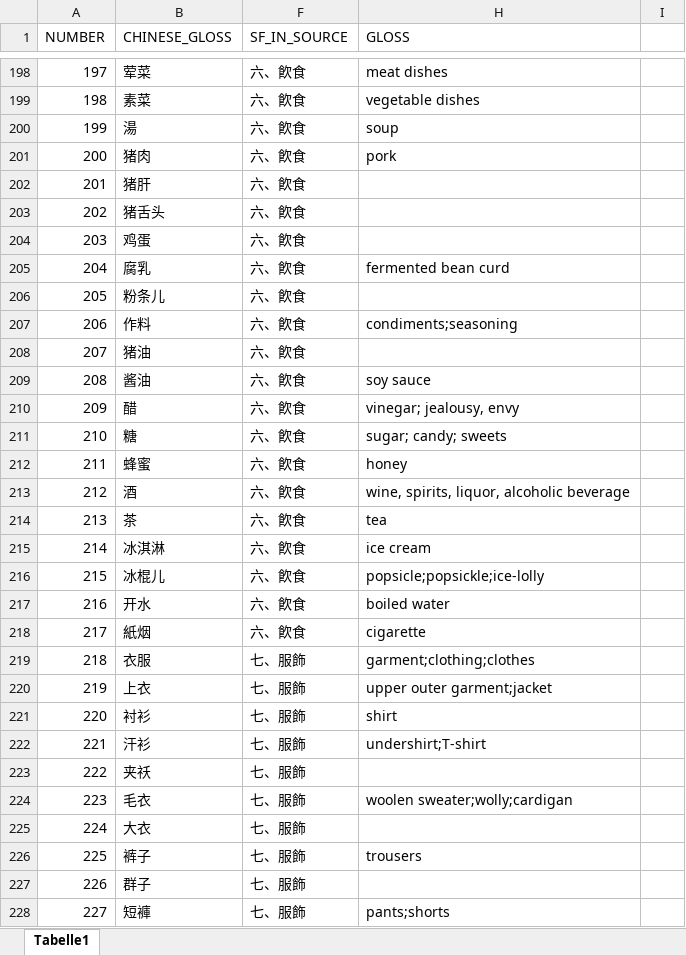
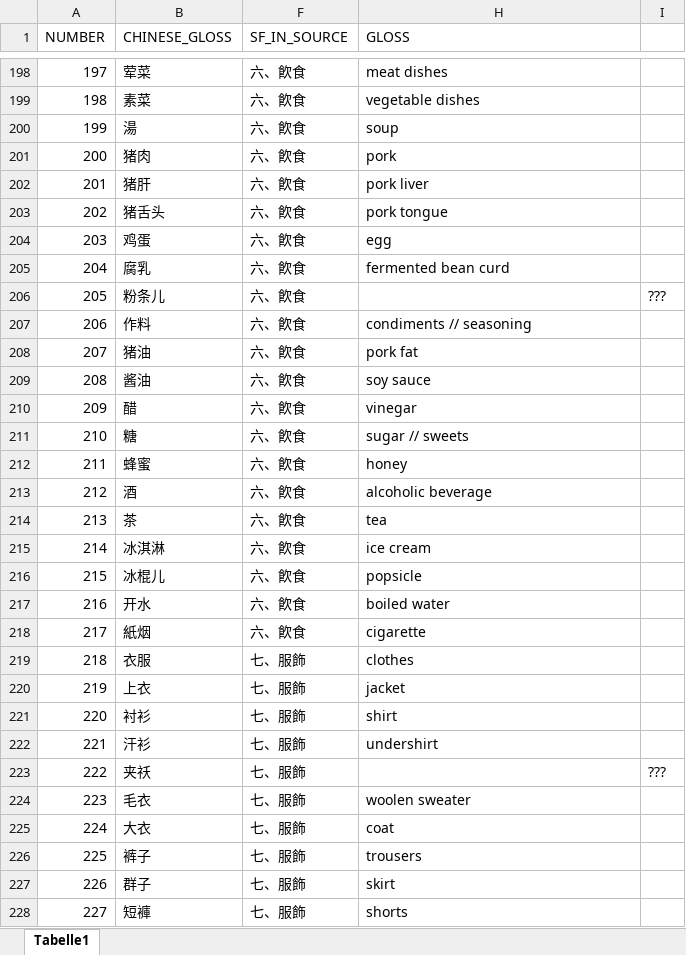
Before and after one commit to digling/sinotibetan, an Excel workbook: setup/chinese/BejingDaxue1964-concepts.xlsx, sheet Tabelle1, drawn as a sheet; only a part is shown, gaps mark what is left out; values as stored, in another font and other column widths than the file's, no borders; the diff covers the shown part only; the diff names each change by its address in the sheet, - before the commit and + after, or states it on an @@ line.

Commit message:
200-300 translated and checked

```diff
--- a/setup/chinese/BejingDaxue1964-concepts.xlsx (sheet Tabelle1)
+++ b/setup/chinese/BejingDaxue1964-concepts.xlsx (sheet Tabelle1)
-H202 (GLOSS): (empty)
+H202 (GLOSS): pork liver
-H203 (GLOSS): (empty)
+H203 (GLOSS): pork tongue
-H204 (GLOSS): (empty)
+H204 (GLOSS): egg
-I206: (empty)
+I206: ???
-H207 (GLOSS): condiments;seasoning
+H207 (GLOSS): condiments // seasoning
-H208 (GLOSS): (empty)
+H208 (GLOSS): pork fat
-H210 (GLOSS): vinegar; jealousy, envy
+H210 (GLOSS): vinegar
-H211 (GLOSS): sugar; candy; sweets
+H211 (GLOSS): sugar // sweets
-H213 (GLOSS): wine, spirits, liquor, alcoholic beverage
+H213 (GLOSS): alcoholic beverage
-H216 (GLOSS): popsicle;popsickle;ice-lolly
+H216 (GLOSS): popsicle
-H219 (GLOSS): garment;clothing;clothes
+H219 (GLOSS): clothes
-H220 (GLOSS): upper outer garment;jacket
+H220 (GLOSS): jacket
-H222 (GLOSS): undershirt;T-shirt
+H222 (GLOSS): undershirt
-I223: (empty)
+I223: ???
-H224 (GLOSS): woolen sweater;wolly;cardigan
+H224 (GLOSS): woolen sweater
-H225 (GLOSS): (empty)
+H225 (GLOSS): coat
-H227 (GLOSS): (empty)
+H227 (GLOSS): skirt
-H228 (GLOSS): pants;shorts
+H228 (GLOSS): shorts
```
Also changed, not shown: 48 edited cells elsewhere in this sheet.
